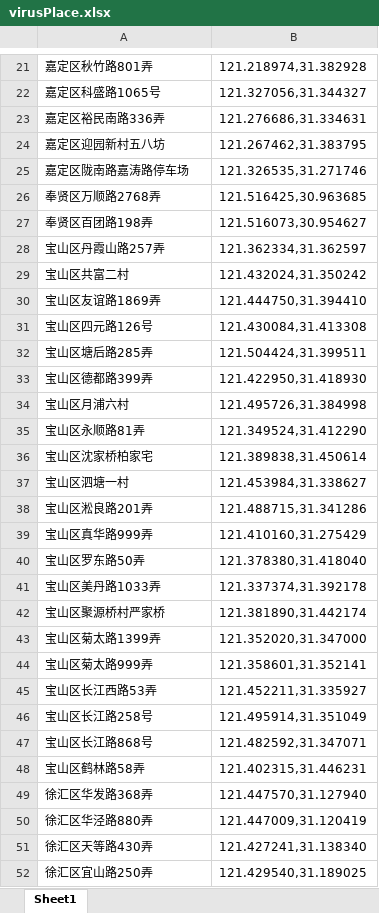
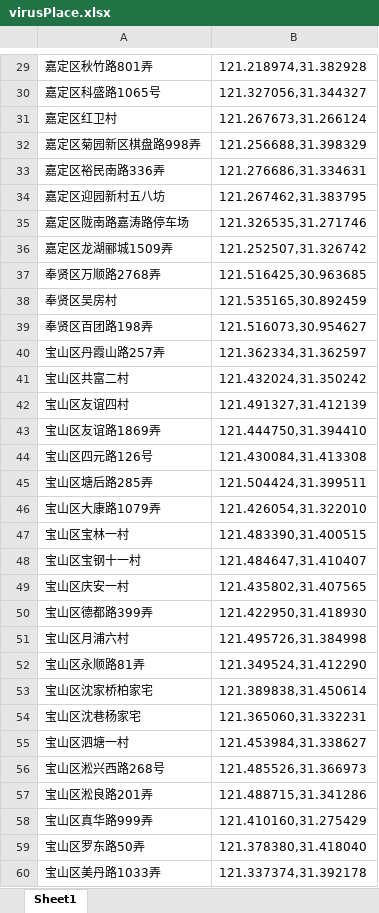
Before and after one commit to shilapi/CoronaVirusMapForShanghai, an Excel workbook: virusPlace.xlsx, sheet Sheet1, drawn as a sheet; only a part is shown, gaps mark what is left out; the shorter side is filled out with more unchanged rows; values as stored, in another font and other column widths than the file's, no borders; the diff covers the shown part only; the diff names each change by its address in the sheet, - before the commit and + after, or states it on an @@ line.

Commit message:
自动从上海卫健委官网抓取信息并输入主程序

```diff
--- a/virusPlace.xlsx (sheet Sheet1)
+++ b/virusPlace.xlsx (sheet Sheet1)
+row 31: 嘉定区红卫村 | 121.267673,31.266124
+row 32: 嘉定区菊园新区棋盘路998弄 | 121.256688,31.398329
+row 36: 嘉定区龙湖郦城1509弄 | 121.252507,31.326742
+row 38: 奉贤区吴房村 | 121.535165,30.892459
+row 42: 宝山区友谊四村 | 121.491327,31.412139
+row 46: 宝山区大康路1079弄 | 121.426054,31.322010
+row 47: 宝山区宝林一村 | 121.483390,31.400515
+row 48: 宝山区宝钢十一村 | 121.484647,31.410407
+row 49: 宝山区庆安一村 | 121.435802,31.407565
+row 54: 宝山区沈巷杨家宅 | 121.365060,31.332231
+row 56: 宝山区淞兴西路268号 | 121.485526,31.366973
```
Also changed, not shown: 50 added rows and 4 removed rows elsewhere in this sheet.
